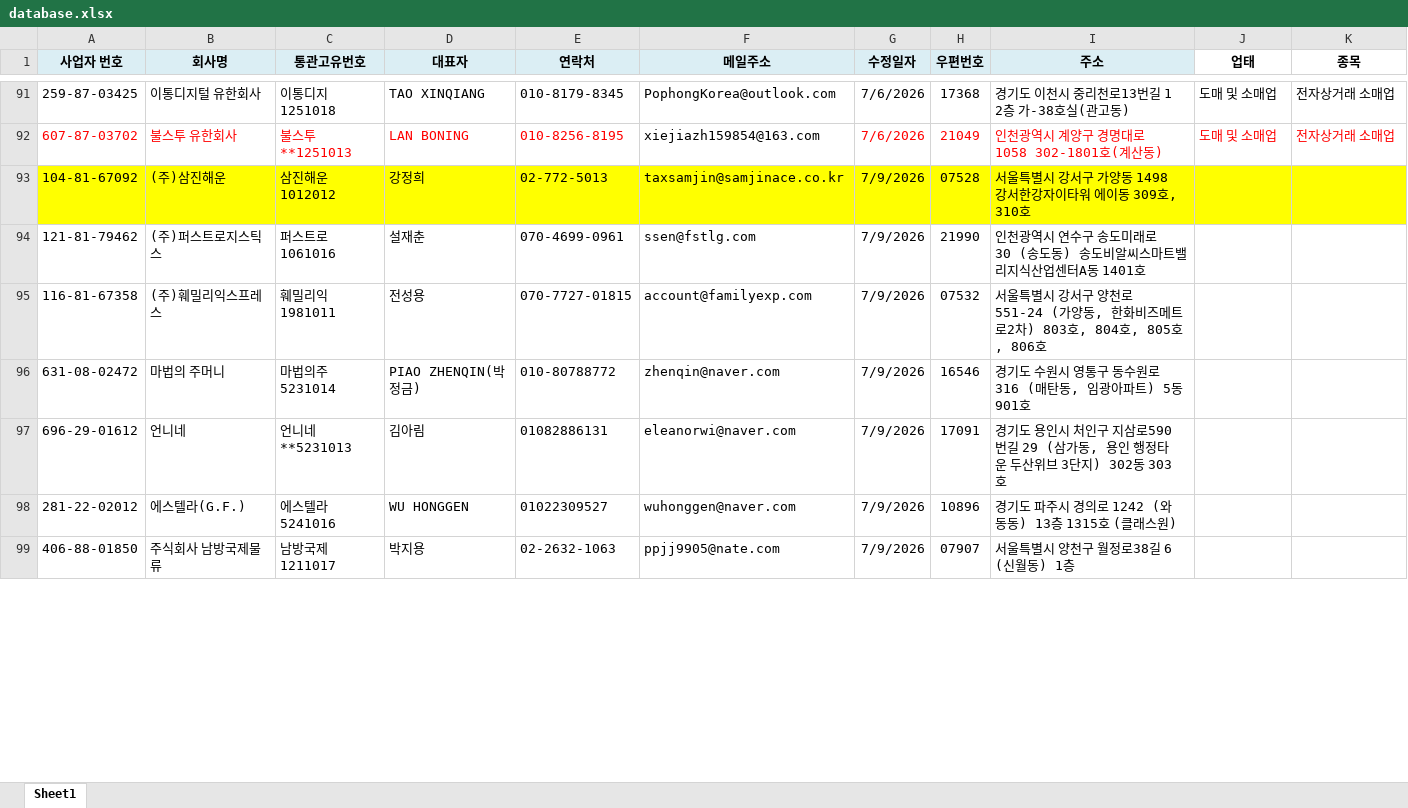
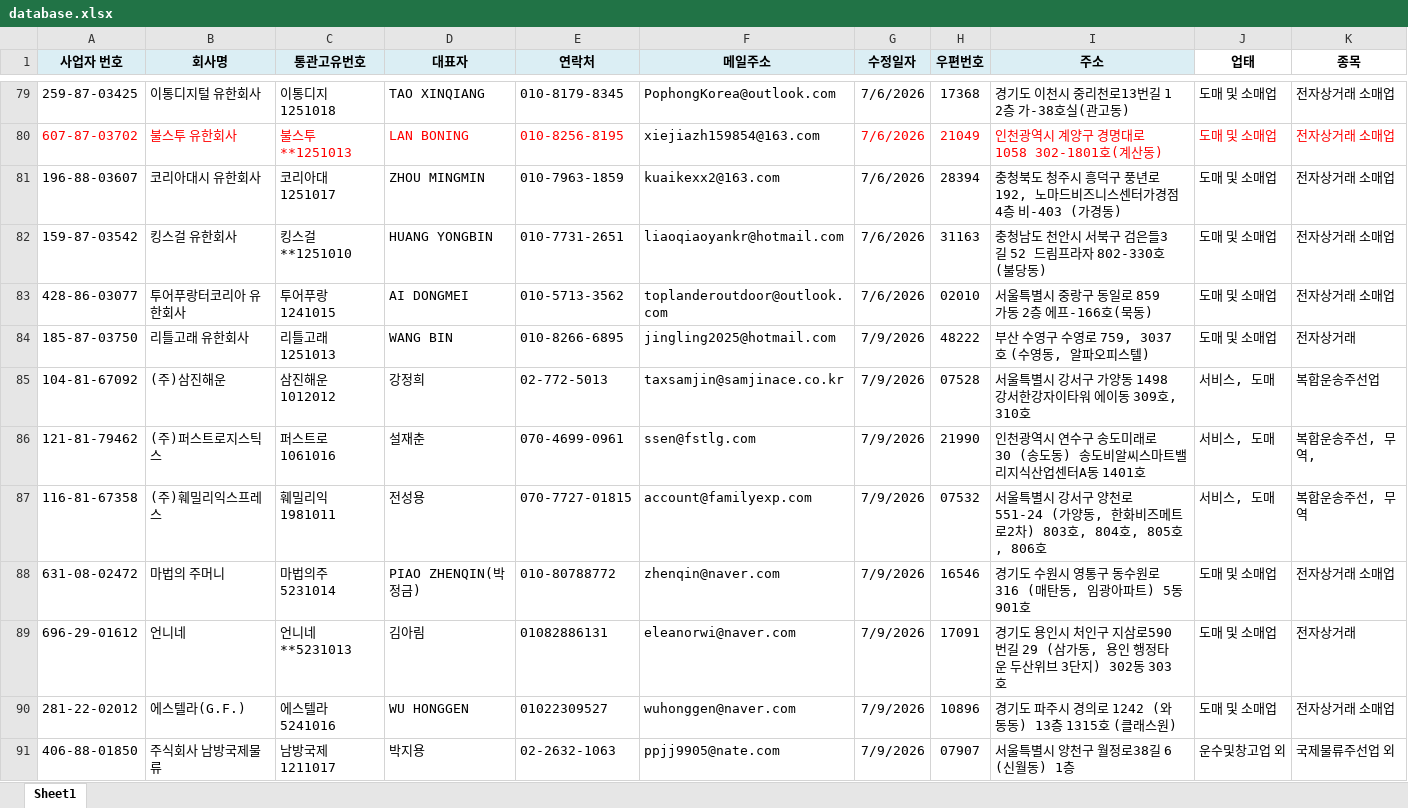
Before and after one commit to a90894048-creator/TONDA-DB, an Excel workbook: database.xlsx, sheet Sheet1, drawn as a sheet; only a part is shown, gaps mark what is left out; values as stored, in another font and other column widths than the file's, no borders; conditional formats not drawn; addresses are those after the commit; the diff covers the shown part only; the diff names each change by its address in the sheet, - before the commit and + after, or states it on an @@ line.

Commit message:
DB 업데이트 (2026. 7. 15. 오후 8:27:49)

```diff
--- a/database.xlsx (sheet Sheet1)
+++ b/database.xlsx (sheet Sheet1)
@@ row 71 moved to row 81: 196-88-03607 @@
@@ row 80 moved to row 83: 428-86-03077 @@
+row 84: 185-87-03750 | 리틀고래 유한회사 | 리틀고래1251013 | WANG BIN | 010-8266-6895 | jingling2025@hotmail.com | 7/9/2026 | 48222 | 부산 수영구 수영로 759, 3037호 (수영동, 알파오피스텔) | 도매 및 소매업 | 전자상거래
-A85:K85 fill: #FFFF00
+A85:K85 fill: none
-J85:J87 (업태): (empty)
+J85:J87 (업태): 서비스, 도매
-K85 (종목): (empty)
+K85 (종목): 복합운송주선업
-K86 (종목): (empty)
+K86 (종목): 복합운송주선, 무역,
-K87 (종목): (empty)
+K87 (종목): 복합운송주선, 무역
-J88:J90 (업태): (empty)
+J88:J90 (업태): 도매 및 소매업
-K88 (종목): (empty)
+K88 (종목): 전자상거래 소매업
-K89 (종목): (empty)
+K89 (종목): 전자상거래
-K90 (종목): (empty)
+K90 (종목): 전자상거래 소매업
-J91 (업태): (empty)
+J91 (업태): 운수및창고업 외
-K91 (종목): (empty)
+K91 (종목): 국제물류주선업 외
```
Also changed, not shown: 50 added rows, 15 removed rows, 11 moved rows and 421 edited cells elsewhere in this sheet.
